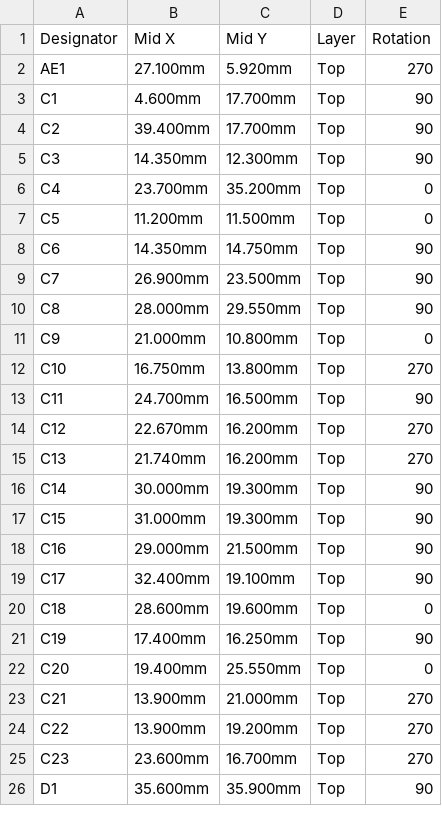
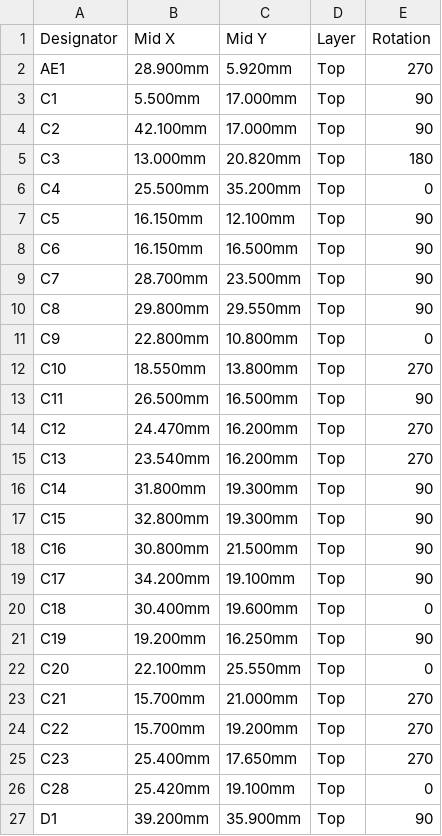
Before and after one commit to w0ts/jank, a CSV file: hardware/chip/fab/cpl.csv, drawn as a sheet; only a part is shown; the diff covers the shown part only.

Commit message:
fix(chip): review fixes, 2 x 2200 uF cans, u.FL fitted and selected
- H2/H3/H5: 10 uF at the buck VIN, 100 nF C28 at VDD3P3 pins 2/3 (joined on top), R23 33k VBUS pull-down;
  no bottom track under the chip body or the crystal
- M1: no paste on DNP pads, 4-window paste on the exposed pad; M2 crystal C_L numbers; M4 silk labels;
  M5 U4 supervisor pads (DNP) on CHIP_PU
- H1: 2 x 2200 uF 10 V (C51018335), board 47.6 x 51.5 mm, start-up budget in the README
- antenna: J4 u.FL (C88374) + R19 fitted, R18 DNP, AE1 kept; case lid gets a flat seat for a flex antenna
- router: ground vias kept off the fan-out lanes, a 0.3 mm class for the buck joins, paste-only pads ignored,
  pruning respects track width; DRC 0 errors, every pad routed

```diff
--- a/hardware/chip/fab/cpl.csv
+++ b/hardware/chip/fab/cpl.csv
@@ -1,26 +1,27 @@
 Designator,Mid X,Mid Y,Layer,Rotation
-AE1,27.100mm,5.920mm,Top,270
-C1,4.600mm,17.700mm,Top,90
-C2,39.400mm,17.700mm,Top,90
-C3,14.350mm,12.300mm,Top,90
-C4,23.700mm,35.200mm,Top,0
-C5,11.200mm,11.500mm,Top,0
-C6,14.350mm,14.750mm,Top,90
-C7,26.900mm,23.500mm,Top,90
-C8,28.000mm,29.550mm,Top,90
-C9,21.000mm,10.800mm,Top,0
-C10,16.750mm,13.800mm,Top,270
-C11,24.700mm,16.500mm,Top,90
-C12,22.670mm,16.200mm,Top,270
-C13,21.740mm,16.200mm,Top,270
-C14,30.000mm,19.300mm,Top,90
-C15,31.000mm,19.300mm,Top,90
-C16,29.000mm,21.500mm,Top,90
-C17,32.400mm,19.100mm,Top,90
-C18,28.600mm,19.600mm,Top,0
-C19,17.400mm,16.250mm,Top,90
-C20,19.400mm,25.550mm,Top,0
-C21,13.900mm,21.000mm,Top,270
-C22,13.900mm,19.200mm,Top,270
-C23,23.600mm,16.700mm,Top,270
-D1,35.600mm,35.900mm,Top,90
+AE1,28.900mm,5.920mm,Top,270
+C1,5.500mm,17.000mm,Top,90
+C2,42.100mm,17.000mm,Top,90
+C3,13.000mm,20.820mm,Top,180
+C4,25.500mm,35.200mm,Top,0
+C5,16.150mm,12.100mm,Top,90
+C6,16.150mm,16.500mm,Top,90
+C7,28.700mm,23.500mm,Top,90
+C8,29.800mm,29.550mm,Top,90
+C9,22.800mm,10.800mm,Top,0
+C10,18.550mm,13.800mm,Top,270
+C11,26.500mm,16.500mm,Top,90
+C12,24.470mm,16.200mm,Top,270
+C13,23.540mm,16.200mm,Top,270
+C14,31.800mm,19.300mm,Top,90
+C15,32.800mm,19.300mm,Top,90
+C16,30.800mm,21.500mm,Top,90
+C17,34.200mm,19.100mm,Top,90
+C18,30.400mm,19.600mm,Top,0
+C19,19.200mm,16.250mm,Top,90
+C20,22.100mm,25.550mm,Top,0
+C21,15.700mm,21.000mm,Top,270
+C22,15.700mm,19.200mm,Top,270
+C23,25.400mm,17.650mm,Top,270
+C28,25.420mm,19.100mm,Top,0
+D1,39.200mm,35.900mm,Top,90
```
Also changed, not shown: 3 added rows, 1 removed row and 41 edited cells elsewhere in this file, hardware/chip/fab/bom.csv, 37 other files.
